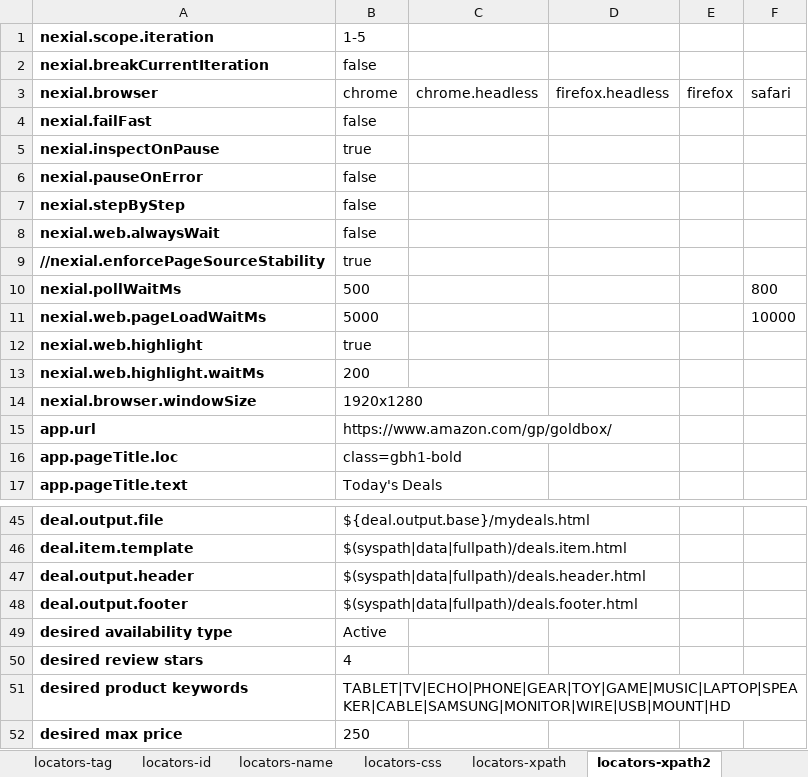
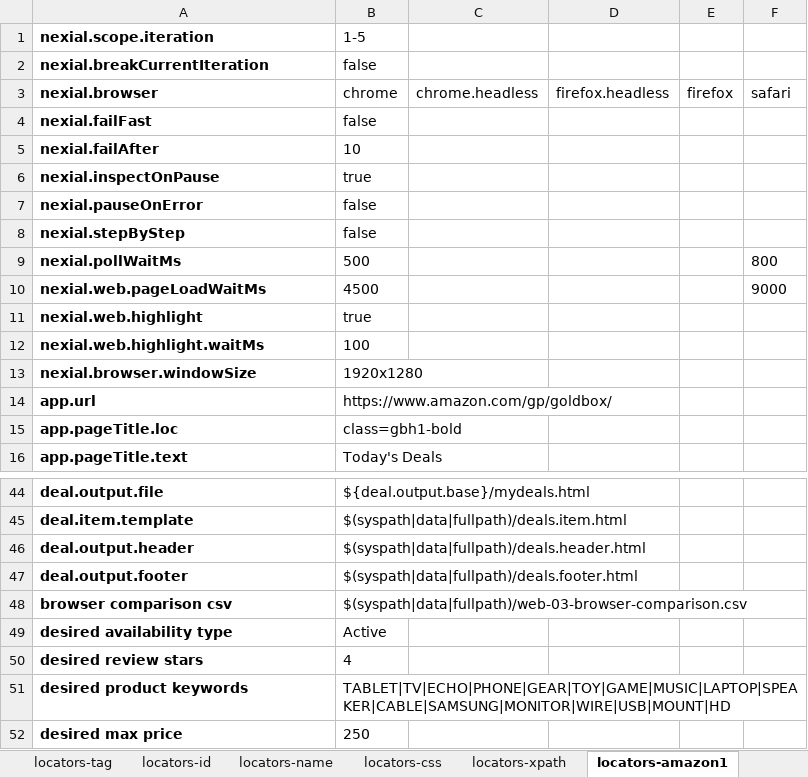
Before and after one commit to nexiality/tutorials, an Excel workbook: artifact/data/web-03.data.xlsx, sheet locators-amazon1, drawn as a sheet; only a part is shown, gaps mark what is left out; values as stored, in another font and other column widths than the file's, no borders; conditional formats not drawn; removed rows and columns are numbered as before the commit, all else as after; the diff names each change by its address in the sheet, - before the commit and + after, or states it on an @@ line.

```diff
--- a/artifact/data/web-03.data.xlsx (sheet locators-amazon1)
+++ b/artifact/data/web-03.data.xlsx (sheet locators-amazon1)
-sheet tab: locators-xpath2
+sheet tab: locators-amazon1
+row 5: nexial.failAfter | 10
-row 8: nexial.web.alwaysWait | false
-row 9: //nexial.enforcePageSourceStability | true
-B10 (1-5): 5000
+B10 (1-5): 4500
-F10: 10000
+F10: 9000
-B12 (1-5): 200
+B12 (1-5): 100
+row 48: browser comparison csv | $(syspath|data|fullpath)/web-03-browser-comparison.csv
```
Also changed, not shown: other sheet tabs, artifact/script/web-03.xlsx.
